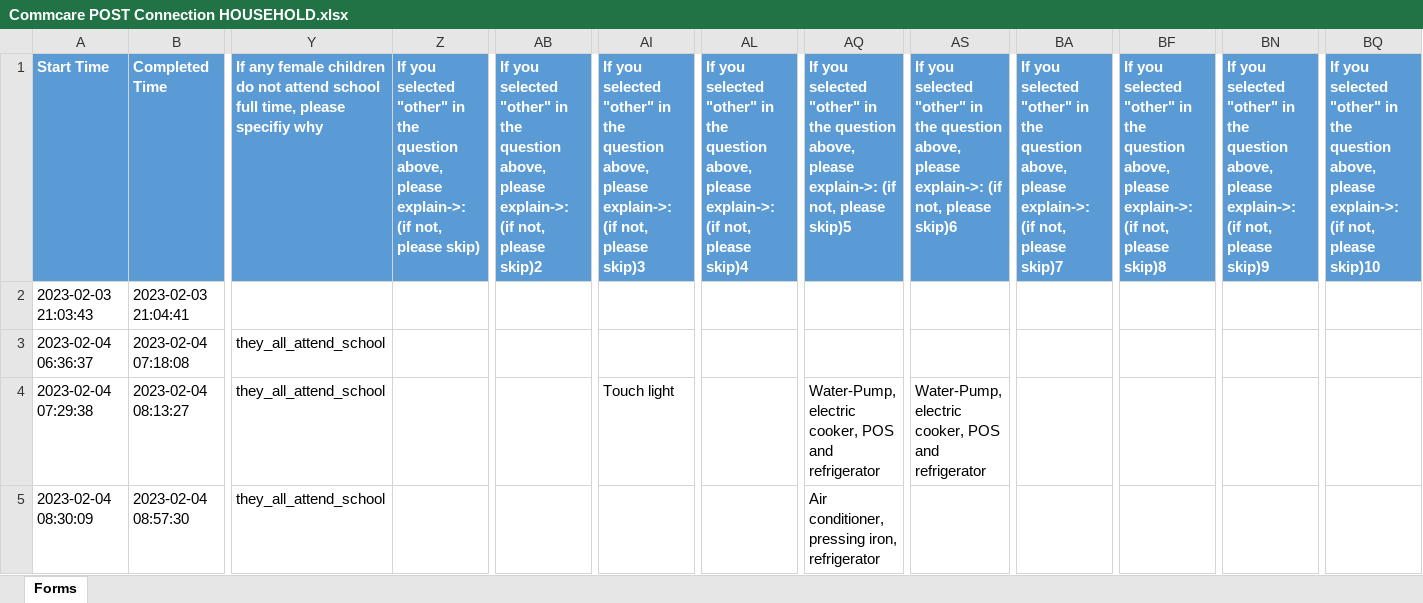
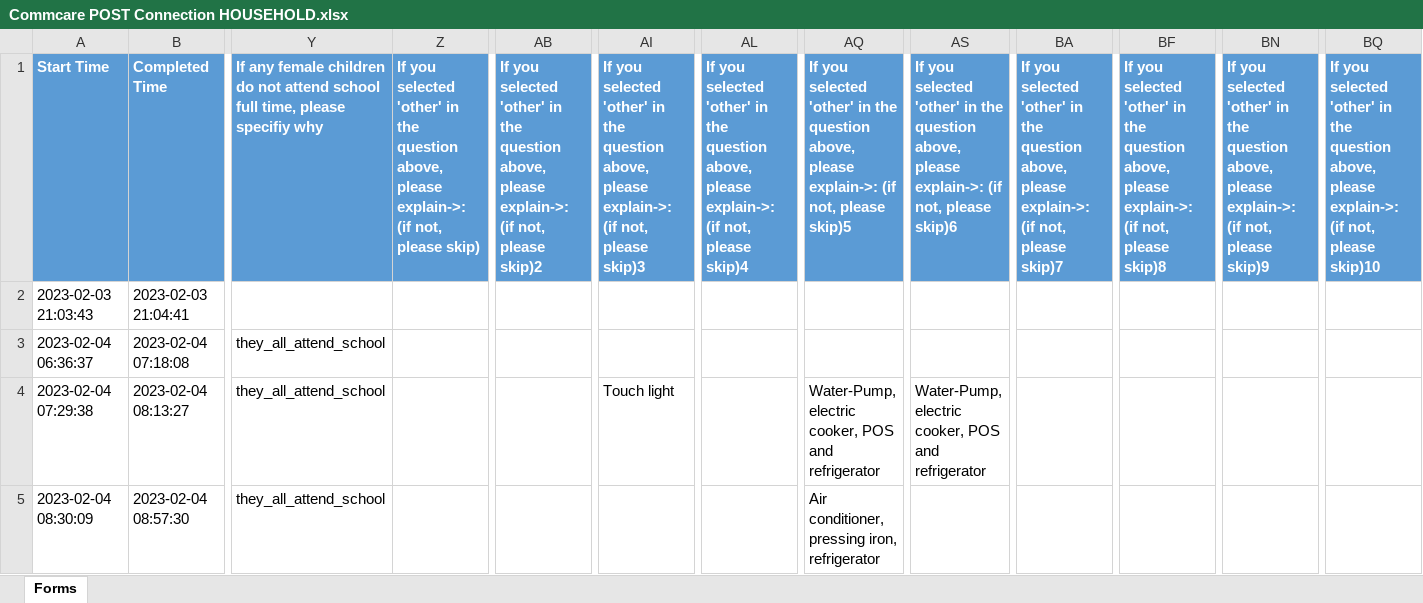
Before and after one commit to Renewvia-Energy/survey_impact_analysis, an Excel workbook: data_cleaning/datasets_raw/Commcare POST Connection HOUSEHOLD.xlsx, sheet Forms, drawn as a sheet; only a part is shown, gaps mark what is left out; values as stored, in another font and other column widths than the file's, no borders; the diff names each change by its address in the sheet, - before the commit and + after, or states it on an @@ line.

```diff
--- a/data_cleaning/datasets_raw/Commcare POST Connection HOUSEHOLD.xlsx (sheet Forms)
+++ b/data_cleaning/datasets_raw/Commcare POST Connection HOUSEHOLD.xlsx (sheet Forms)
-Z1: …you selected "other" in the…
+Z1: …you selected 'other' in the…
-AB1: …you selected "other" in the…
+AB1: …you selected 'other' in the…
-AI1: …you selected "other" in the…
+AI1: …you selected 'other' in the…
-AL1: …you selected "other" in the…
+AL1: …you selected 'other' in the…
-AQ1: …you selected "other" in the…
+AQ1: …you selected 'other' in the…
-AS1: …you selected "other" in the…
+AS1: …you selected 'other' in the…
-BA1: …you selected "other" in the…
+BA1: …you selected 'other' in the…
-BF1: …you selected "other" in the…
+BF1: …you selected 'other' in the…
-BN1: …you selected "other" in the…
+BN1: …you selected 'other' in the…
-BQ1: …you selected "other" in the…
+BQ1: …you selected 'other' in the…
```
Also changed, not shown: columns_names_mapping.xlsx, data_cleaning/col_mapping.xlsx, 5 other files.
